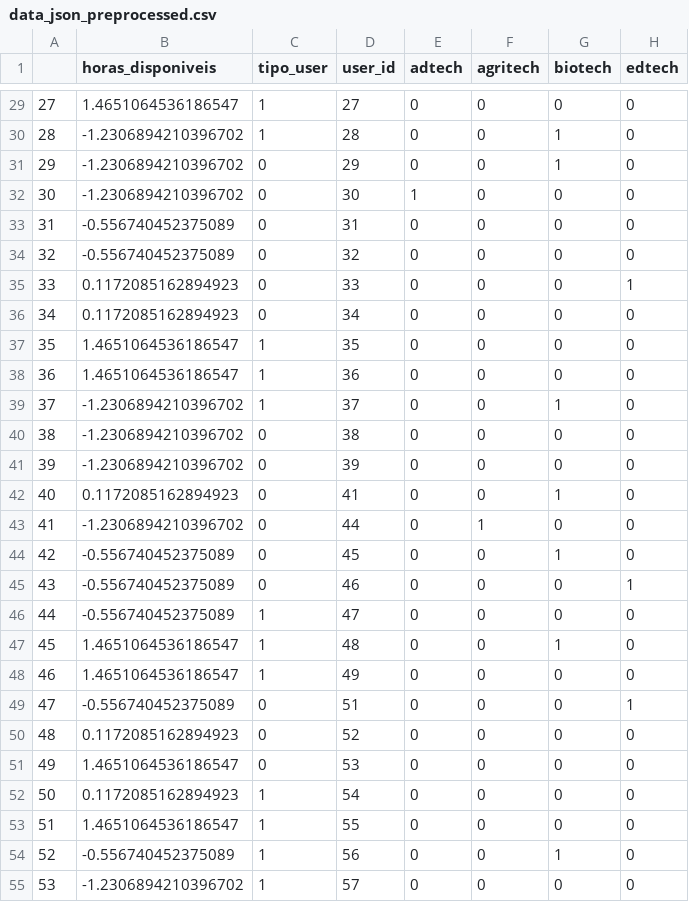
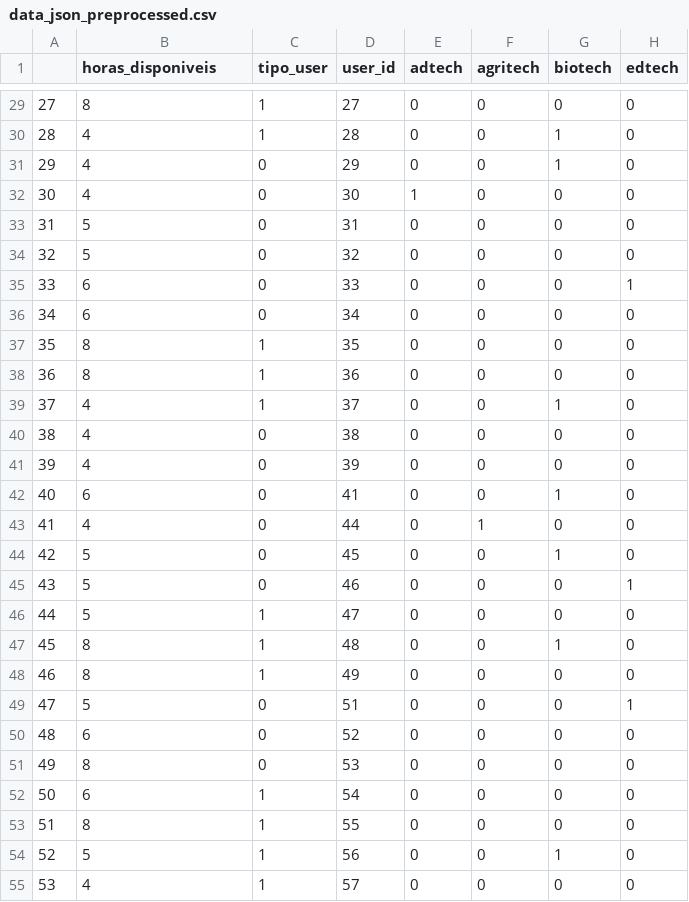
Before and after one commit to shaolinjr/RecommendBySimilarity, a CSV file: data_json_preprocessed.csv, drawn as a sheet; only a part is shown, gaps mark what is left out; the diff covers the shown part only; the diff names each change by its address in the sheet, - before the commit and + after, or states it on an @@ line.

```diff
--- a/data_json_preprocessed.csv
+++ b/data_json_preprocessed.csv
-B29 (horas_disponiveis): 1.4651064536186547
+B29 (horas_disponiveis): 8
-B30:B32 (horas_disponiveis): -1.2306894210396702
+B30:B32 (horas_disponiveis): 4
-B33:B34 (horas_disponiveis): -0.556740452375089
+B33:B34 (horas_disponiveis): 5
-B35:B36 (horas_disponiveis): 0.1172085162894923
+B35:B36 (horas_disponiveis): 6
-B37:B38 (horas_disponiveis): 1.4651064536186547
+B37:B38 (horas_disponiveis): 8
-B39:B41 (horas_disponiveis): -1.2306894210396702
+B39:B41 (horas_disponiveis): 4
-B42 (horas_disponiveis): 0.1172085162894923
+B42 (horas_disponiveis): 6
-B43 (horas_disponiveis): -1.2306894210396702
+B43 (horas_disponiveis): 4
-B44:B46 (horas_disponiveis): -0.556740452375089
+B44:B46 (horas_disponiveis): 5
-B47:B48 (horas_disponiveis): 1.4651064536186547
+B47:B48 (horas_disponiveis): 8
-B49 (horas_disponiveis): -0.556740452375089
+B49 (horas_disponiveis): 5
-B50 (horas_disponiveis): 0.1172085162894923
+B50 (horas_disponiveis): 6
-B51 (horas_disponiveis): 1.4651064536186547
+B51 (horas_disponiveis): 8
-B52 (horas_disponiveis): 0.1172085162894923
+B52 (horas_disponiveis): 6
-B53 (horas_disponiveis): 1.4651064536186547
+B53 (horas_disponiveis): 8
-B54 (horas_disponiveis): -0.556740452375089
+B54 (horas_disponiveis): 5
-B55 (horas_disponiveis): -1.2306894210396702
+B55 (horas_disponiveis): 4
```
Also changed, not shown: 92 edited cells elsewhere in this file, 2 other files.
